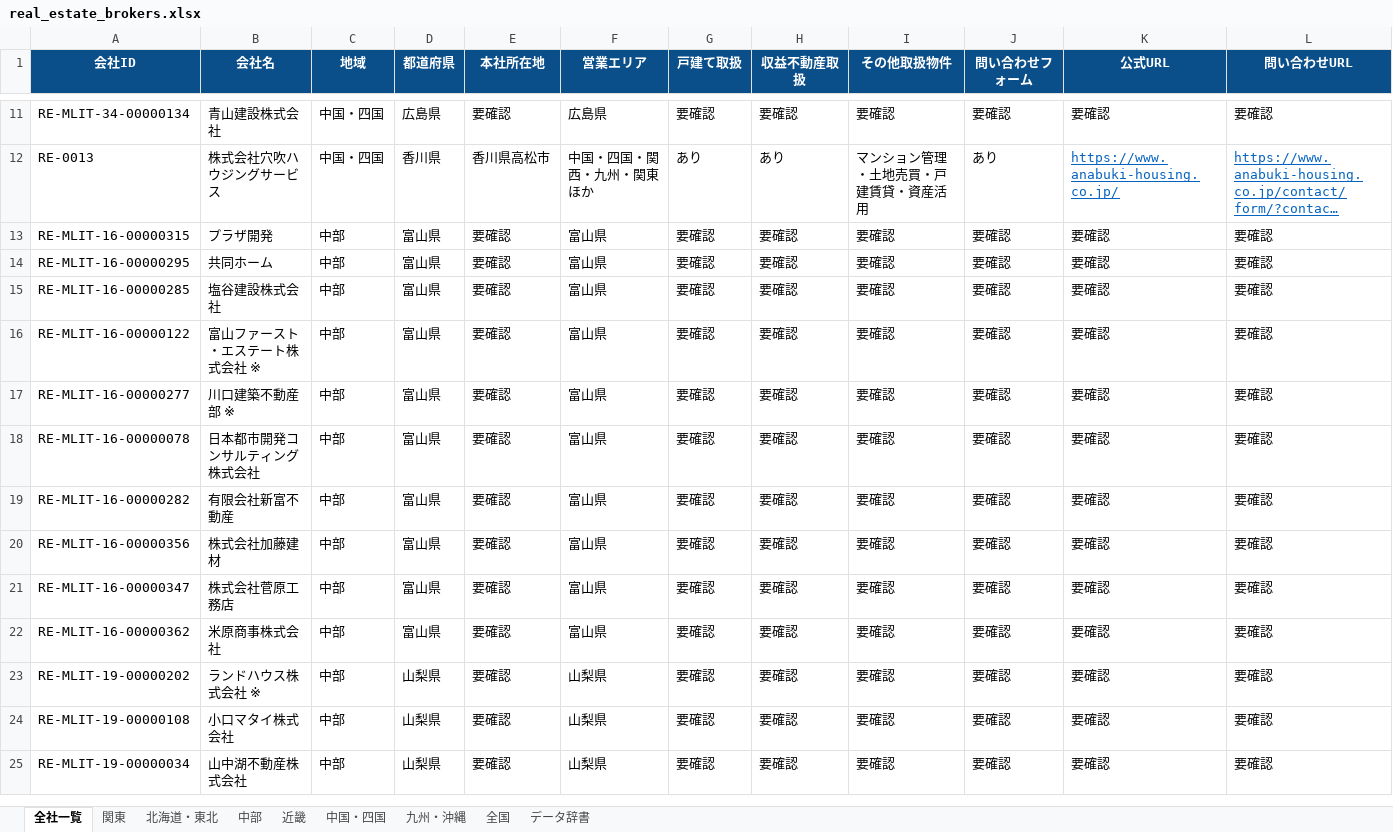
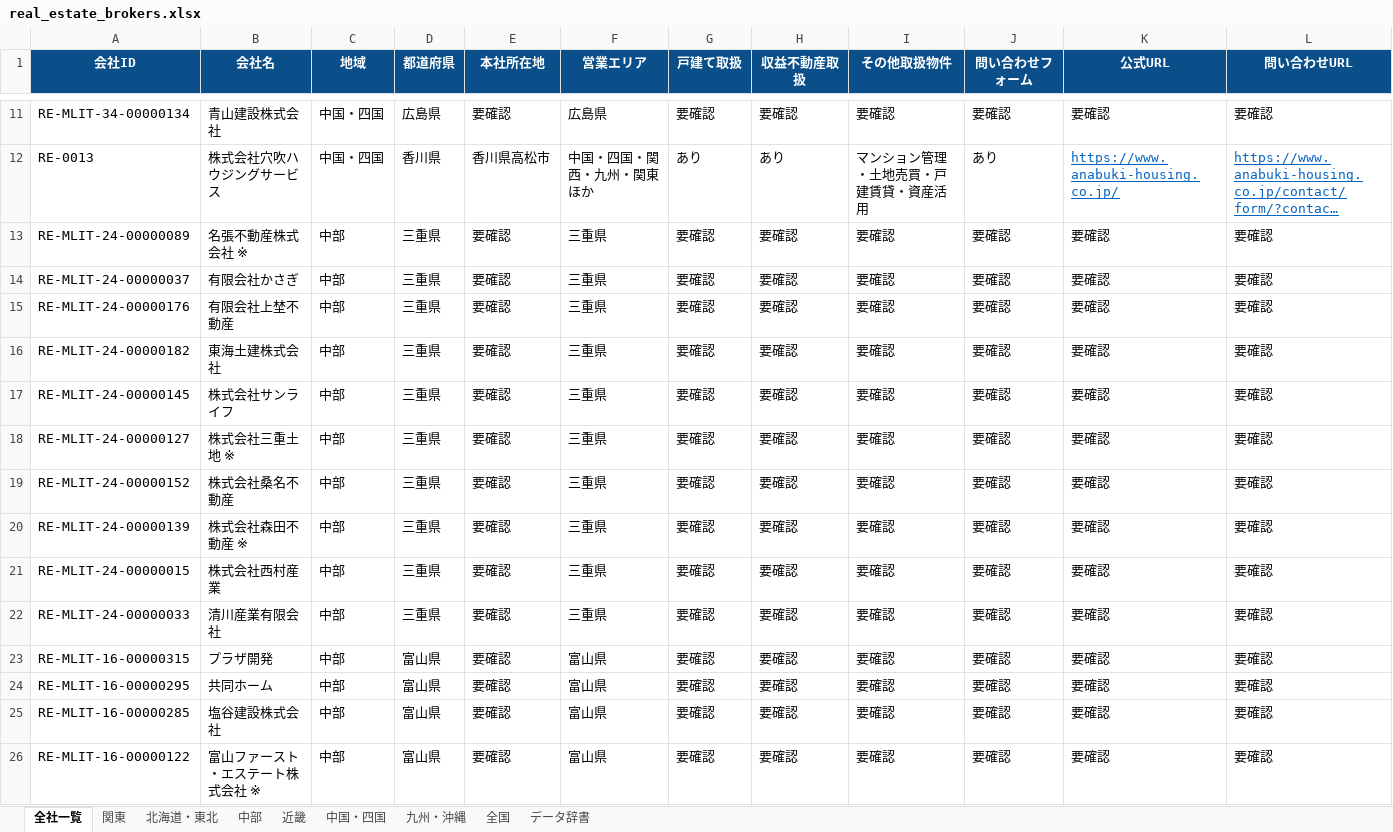
Before and after one commit to univcorp2-ctrl/japan-real-estate-broker-database, an Excel workbook: database/real_estate_brokers.xlsx, sheet 全社一覧, drawn as a sheet; only a part is shown, gaps mark what is left out; the shorter side is filled out with more unchanged rows; long unchanged cells end in …; values as stored, in another font and other column widths than the file's, no borders; table styles not drawn; rows hold the shown columns only; the diff covers the shown part only; the diff names each change by its address in the sheet, - before the commit and + after, or states it on an @@ line.

```diff
--- a/database/real_estate_brokers.xlsx (sheet 全社一覧)
+++ b/database/real_estate_brokers.xlsx (sheet 全社一覧)
+row 13: RE-MLIT-24-00000089 | 名張不動産株式会社 ※ | 中部 | 三重県 | 要確認 | 三重県 | 要確認 | 要確認 | 要確認 | 要確認 | 要確認 | 要確認
+row 14: RE-MLIT-24-00000037 | 有限会社かさぎ | 中部 | 三重県 | 要確認 | 三重県 | 要確認 | 要確認 | 要確認 | 要確認 | 要確認 | 要確認
+row 15: RE-MLIT-24-00000176 | 有限会社上埜不動産 | 中部 | 三重県 | 要確認 | 三重県 | 要確認 | 要確認 | 要確認 | 要確認 | 要確認 | 要確認
+row 16: RE-MLIT-24-00000182 | 東海土建株式会社 | 中部 | 三重県 | 要確認 | 三重県 | 要確認 | 要確認 | 要確認 | 要確認 | 要確認 | 要確認
+row 17: RE-MLIT-24-00000145 | 株式会社サンライフ | 中部 | 三重県 | 要確認 | 三重県 | 要確認 | 要確認 | 要確認 | 要確認 | 要確認 | 要確認
+row 18: RE-MLIT-24-00000127 | 株式会社三重土地 ※ | 中部 | 三重県 | 要確認 | 三重県 | 要確認 | 要確認 | 要確認 | 要確認 | 要確認 | 要確認
+row 19: RE-MLIT-24-00000152 | 株式会社桑名不動産 | 中部 | 三重県 | 要確認 | 三重県 | 要確認 | 要確認 | 要確認 | 要確認 | 要確認 | 要確認
+row 20: RE-MLIT-24-00000139 | 株式会社森田不動産 ※ | 中部 | 三重県 | 要確認 | 三重県 | 要確認 | 要確認 | 要確認 | 要確認 | 要確認 | 要確認
+row 21: RE-MLIT-24-00000015 | 株式会社西村産業 | 中部 | 三重県 | 要確認 | 三重県 | 要確認 | 要確認 | 要確認 | 要確認 | 要確認 | 要確認
+row 22: RE-MLIT-24-00000033 | 清川産業有限会社 | 中部 | 三重県 | 要確認 | 三重県 | 要確認 | 要確認 | 要確認 | 要確認 | 要確認 | 要確認
```
Also changed, not shown: 34 edited cells and cell formats elsewhere in this sheet, sheet 中部, sheet 北海道・東北, 9 other files.
